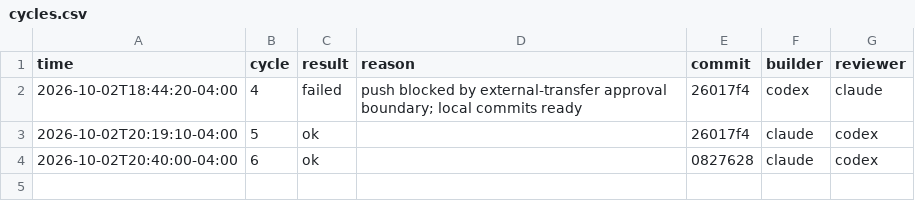
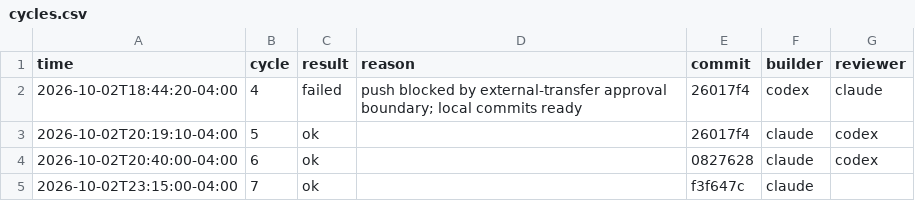
Before and after one commit to yjzw6km8y5-hub/viveka, a CSV file: logs/cycles.csv, drawn as a sheet.

```diff
--- a/logs/cycles.csv
+++ b/logs/cycles.csv
@@ -4 +4,2 @@ time,cycle,result,reason,commit,builder,reviewer
 2026-10-02T20:40:00-04:00,6,ok,,0827628,claude,codex
+2026-10-02T23:15:00-04:00,7,ok,,f3f647c,claude,
```
